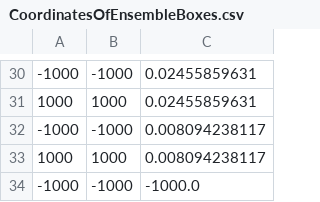
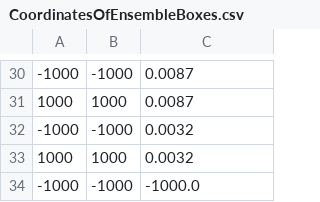
Before and after one commit to annashens/openfoam_scripts, a CSV file: python/output/CoordinatesOfEnsembleBoxes.csv, drawn as a sheet; only a part is shown, gaps mark what is left out; the diff covers the shown part only.

```diff
--- a/python/output/CoordinatesOfEnsembleBoxes.csv
+++ b/python/output/CoordinatesOfEnsembleBoxes.csv
@@ -30,5 +30,5 @@
--1000,-1000,0.02455859631
-1000,1000,0.02455859631
--1000,-1000,0.008094238117
-1000,1000,0.008094238117
+-1000,-1000,0.0087
+1000,1000,0.0087
+-1000,-1000,0.0032
+1000,1000,0.0032
 -1000,-1000,-1000.0
```
Also changed, not shown: 28 edited cells elsewhere in this file, 10 other files.
